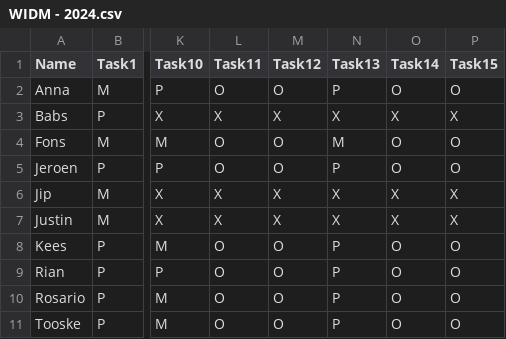
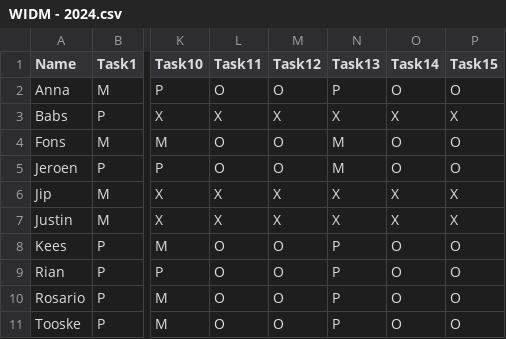
Before and after one commit to mikeweltevrede/finding-the-mole, a CSV file: data/WIDM - 2024.csv, drawn as a sheet; only a part is shown, gaps mark what is left out; the diff names each change by its address in the sheet, - before the commit and + after, or states it on an @@ line.

```diff
--- a/data/WIDM - 2024.csv
+++ b/data/WIDM - 2024.csv
-N5 (Task13): P
+N5 (Task13): M
```
Also changed, not shown: 1 other file.
